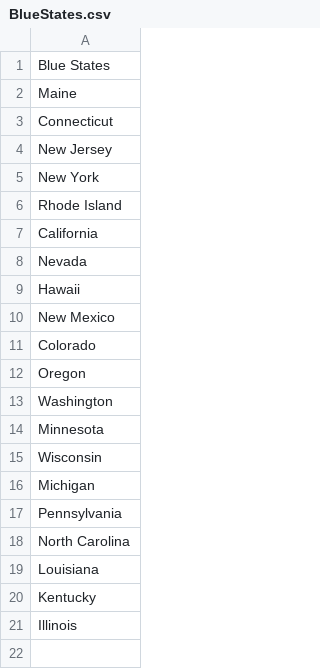
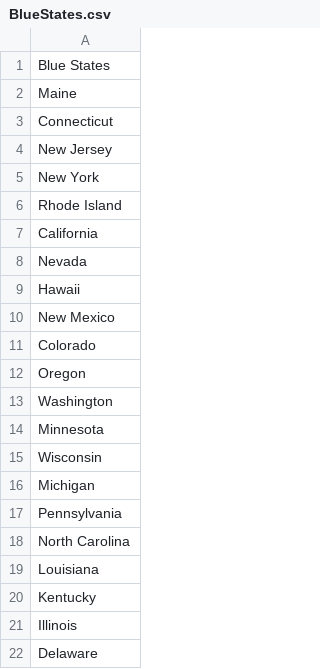
Before and after one commit to cmckee114/LifeExpectancyProject, a CSV file: BlueStates.csv, drawn as a sheet.

Commit message:
added final 50th state that I was missing to this dataset..it was delaware

```diff
--- a/BlueStates.csv
+++ b/BlueStates.csv
@@ -21 +21,2 @@ Kentucky
 Illinois
+Delaware
```
